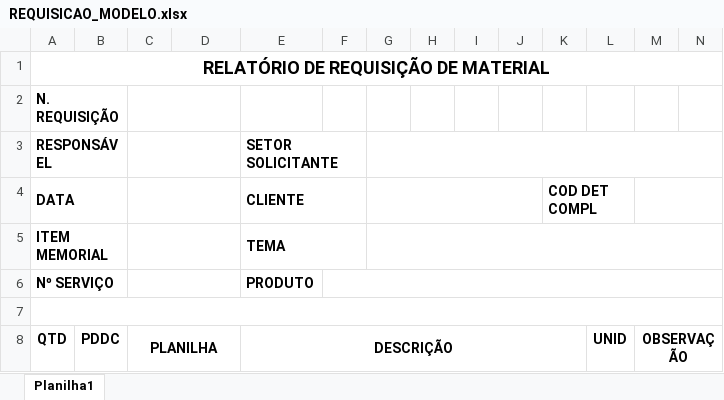
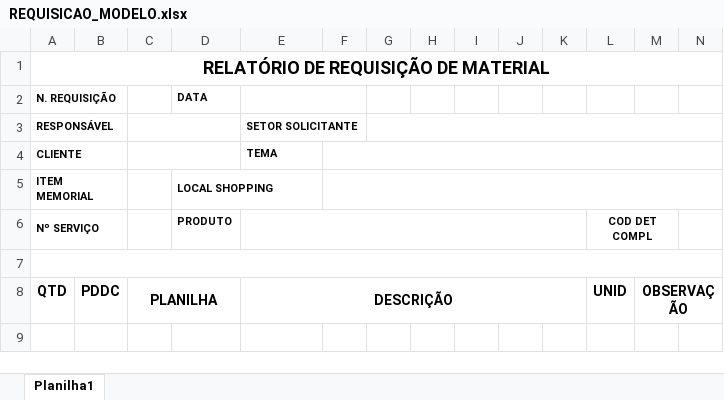
Before and after one commit to wognascimento/Producao, an Excel workbook: Producao/Modelos/REQUISICAO_MODELO.xlsx, sheet Planilha1, drawn as a sheet; only a part is shown; values as stored, in another font and other column widths than the file's, no borders; removed rows and columns are numbered as before the commit, all else as after; rows hold the shown columns only; the diff names each change by its address in the sheet, - before the commit and + after, or states it on an @@ line.

Commit message:
INSERÇÃO LOCAL SHOPPING

```diff
--- a/Producao/Modelos/REQUISICAO_MODELO.xlsx (sheet Planilha1)
+++ b/Producao/Modelos/REQUISICAO_MODELO.xlsx (sheet Planilha1)
@@ A2:A3 text size: smaller @@
-C2:D2 merged
-D2: (empty)
+D2: DATA
+E2:F2 merged
@@ E3 text size: smaller @@
-row 4: DATA |  |  |  | CLIENTE |  |  |  |  |  | COD DET COMPL
+row 4: CLIENTE |  |  |  | TEMA
@@ A5:A6 text size: smaller @@
-C5:D5 merged
-D5 (DATA): (empty)
+D5 (DATA): LOCAL SHOPPING
+D5:E5 merged
-E5: TEMA
+E5: (empty)
-E5:F5 merged
+F5:N5 merged
-G5:N5 merged
-C6:D6 merged
-D6 (DATA): (empty)
+D6 (DATA): PRODUTO
-E6: PRODUTO
+E6: (empty)
+E6:K6 merged
-F6:N6 merged
-L6: (empty)
+L6: COD DET COMPL
+L6:M6 merged
```
Also changed, not shown: 5 other files.
